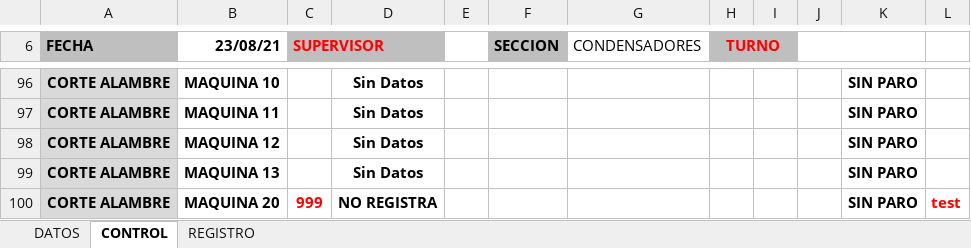
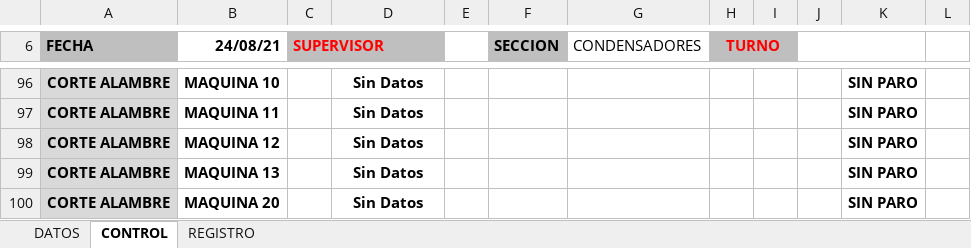
Before and after one commit to andago9/Production_Report, an Excel workbook: PRODUCCION/REPORTE_COND_V6.xlsm, sheet CONTROL, drawn as a sheet; only a part is shown, gaps mark what is left out; values as stored, in another font and other column widths than the file's, no borders; charts and pictures not drawn; the diff names each change by its address in the sheet, - before the commit and + after, or states it on an @@ line.

```diff
--- a/PRODUCCION/REPORTE_COND_V6.xlsm (sheet CONTROL)
+++ b/PRODUCCION/REPORTE_COND_V6.xlsm (sheet CONTROL)
-B6: 23/08/21
+B6: 24/08/21
-C100 (SUPERVISOR): 999
+C100 (SUPERVISOR): (empty)
-D100: NO REGISTRA
+D100: Sin Datos
-L100: test
+L100: (empty)
```
Also changed, not shown: sheet REGISTRO.
